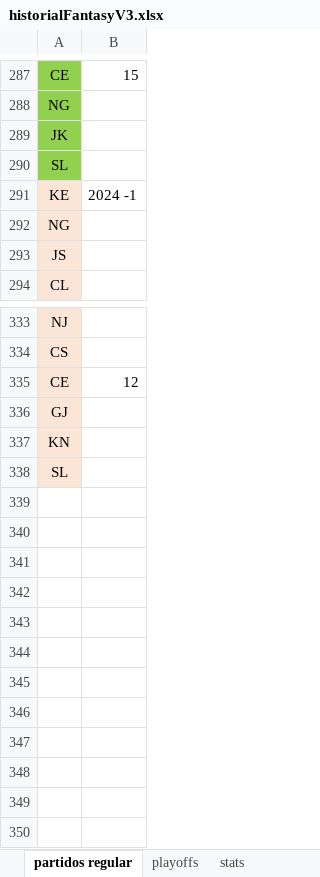
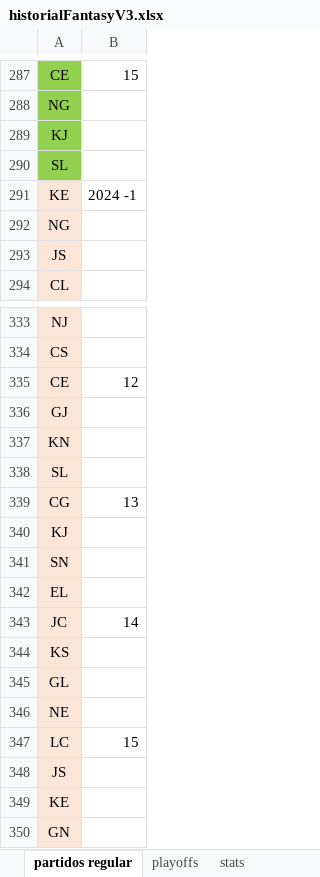
Before and after one commit to FantasyLFA/FantasyLFA, an Excel workbook: historialFantasyV3.xlsx, sheet partidos regular, drawn as a sheet; only a part is shown, gaps mark what is left out; values as stored, in another font and other column widths than the file's, no borders; the diff names each change by its address in the sheet, - before the commit and + after, or states it on an @@ line.

```diff
--- a/historialFantasyV3.xlsx (sheet partidos regular)
+++ b/historialFantasyV3.xlsx (sheet partidos regular)
-A289: JK
+A289: KJ
+row 339: CG | 13
+row 340: KJ
+row 341: SN
+row 342: EL
+row 343: JC | 14
+row 344: KS
+row 345: GL
+row 346: NE
+row 347: LC | 15
+row 348: JS
+row 349: KE
+row 350: GN
```
Also changed, not shown: sheet stats, sheet paternidades, sheet Ranking, 6 other files.
